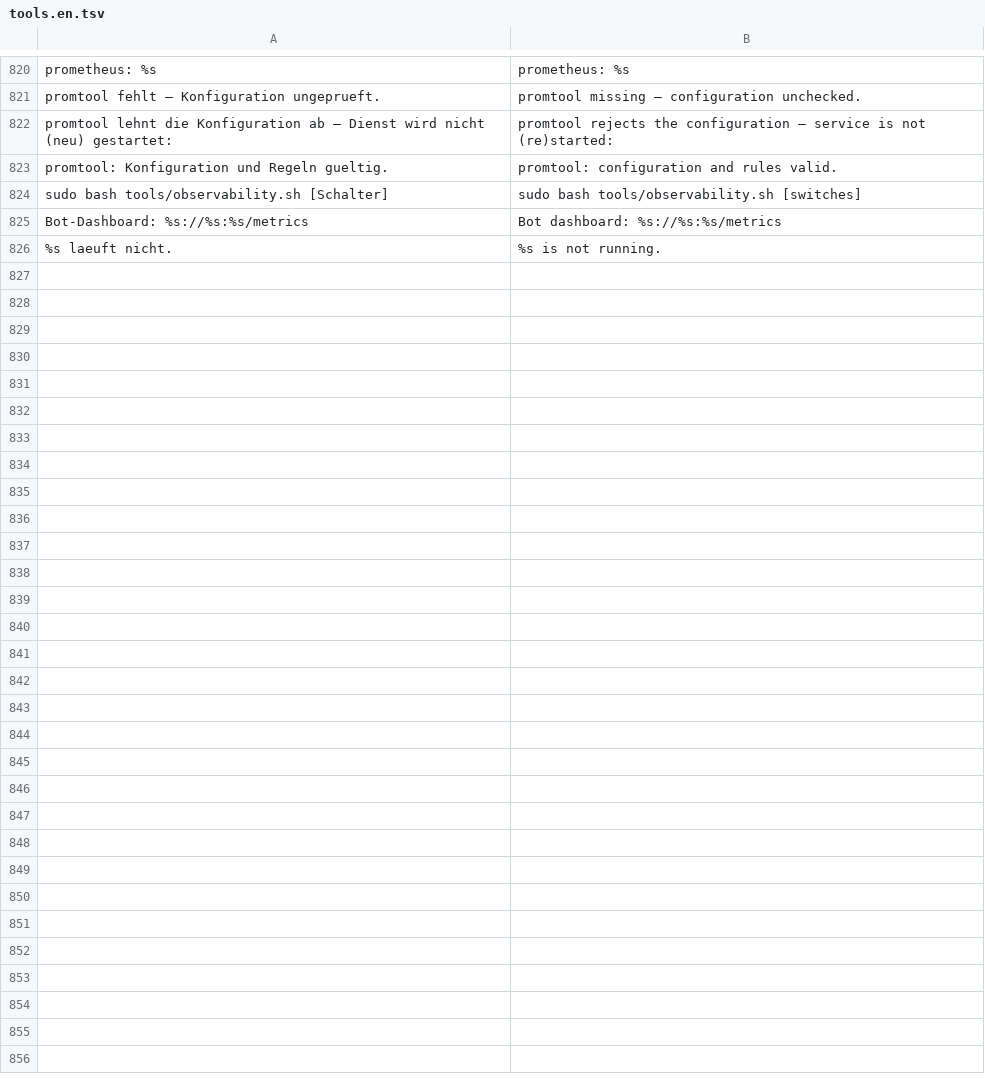
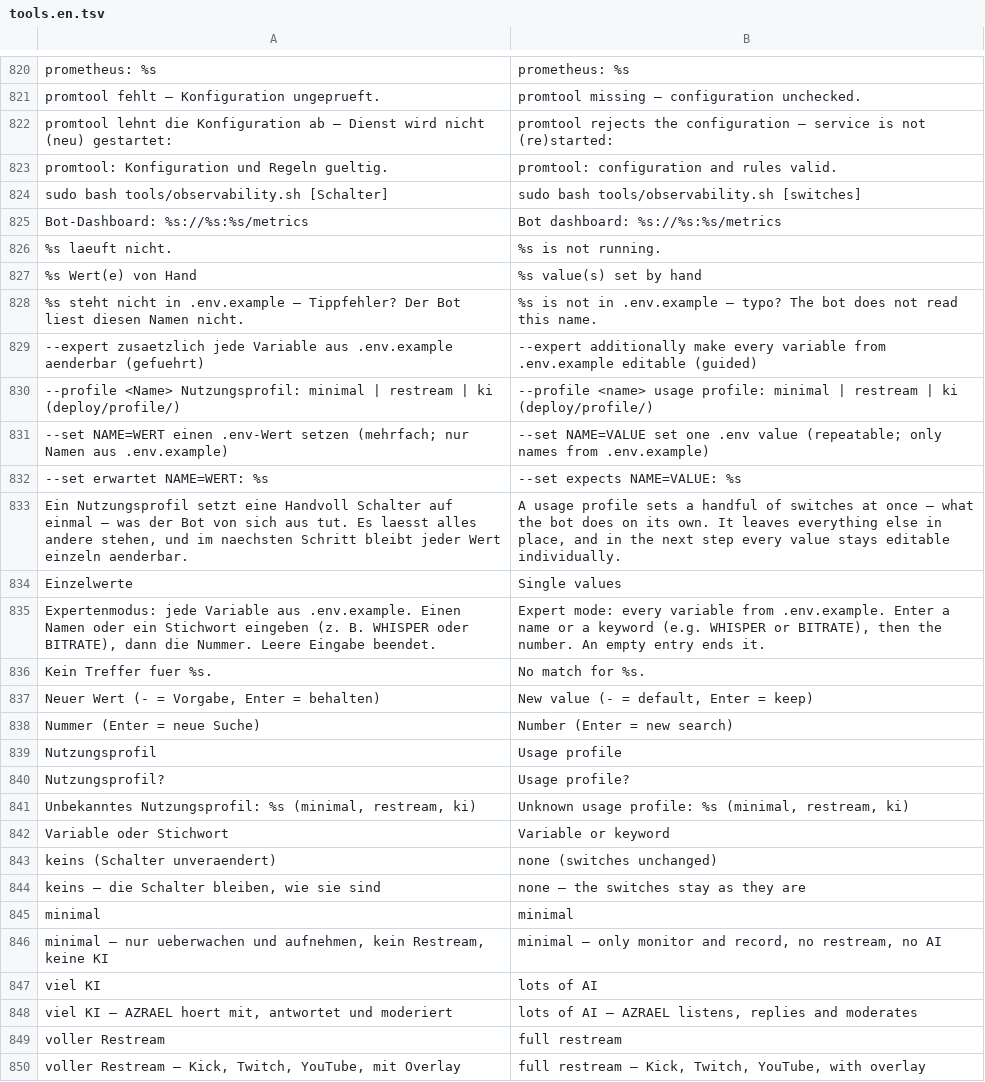
Before and after one commit to itsamemedev/Telegram-Stream-Info-Bot, a TSV file: locales/tools.en.tsv, drawn as a sheet; only a part is shown, gaps mark what is left out.

```diff
--- a/locales/tools.en.tsv
+++ b/locales/tools.en.tsv
@@ -826 +826,25 @@ Bot-Dashboard: %s://%s:%s/metrics	Bot dashboard: %s://%s:%s/metrics
 %s laeuft nicht.	%s is not running.
+%s Wert(e) von Hand	%s value(s) set by hand
+%s steht nicht in .env.example — Tippfehler? Der Bot liest diesen Namen nicht.	%s is not in .env.example — typo? The bot does not read this name.
+--expert         zusaetzlich jede Variable aus .env.example aenderbar (gefuehrt)	--expert         additionally make every variable from .env.example editable (guided)
+--profile <Name> Nutzungsprofil: minimal | restream | ki (deploy/profile/)	--profile <name> usage profile: minimal | restream | ki (deploy/profile/)
+--set NAME=WERT  einen .env-Wert setzen (mehrfach; nur Namen aus .env.example)	--set NAME=VALUE set one .env value (repeatable; only names from .env.example)
+--set erwartet NAME=WERT: %s	--set expects NAME=VALUE: %s
+Ein Nutzungsprofil setzt eine Handvoll Schalter auf einmal — was der Bot von sich aus tut. Es laesst alles andere stehen, und im naechsten Schritt bleibt jeder Wert einzeln aenderbar.	A usage profile sets a handful of switches at once — what the bot does on its own. It leaves everything else in place, and in the next step every value stays editable individually.
+Einzelwerte	Single values
+Expertenmodus: jede Variable aus .env.example. Einen Namen oder ein Stichwort eingeben (z. B. WHISPER oder BITRATE), dann die Nummer. Leere Eingabe beendet.	Expert mode: every variable from .env.example. Enter a name or a keyword (e.g. WHISPER or BITRATE), then the number. An empty entry ends it.
+Kein Treffer fuer %s.	No match for %s.
+Neuer Wert (- = Vorgabe, Enter = behalten)	New value (- = default, Enter = keep)
+Nummer (Enter = neue Suche)	Number (Enter = new search)
+Nutzungsprofil	Usage profile
+Nutzungsprofil?	Usage profile?
+Unbekanntes Nutzungsprofil: %s (minimal, restream, ki)	Unknown usage profile: %s (minimal, restream, ki)
+Variable oder Stichwort	Variable or keyword
+keins (Schalter unveraendert)	none (switches unchanged)
+keins — die Schalter bleiben, wie sie sind	none — the switches stay as they are
+minimal	minimal
+minimal — nur ueberwachen und aufnehmen, kein Restream, keine KI	minimal — only monitor and record, no restream, no AI
+viel KI	lots of AI
+viel KI — AZRAEL hoert mit, antwortet und moderiert	lots of AI — AZRAEL listens, replies and moderates
+voller Restream	full restream
+voller Restream — Kick, Twitch, YouTube, mit Overlay	full restream — Kick, Twitch, YouTube, with overlay
```
Also changed, not shown: 8 other files.
